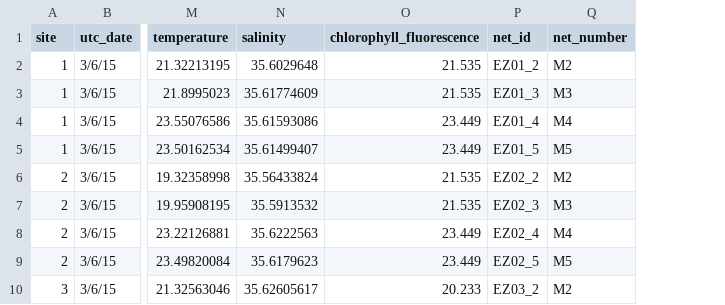
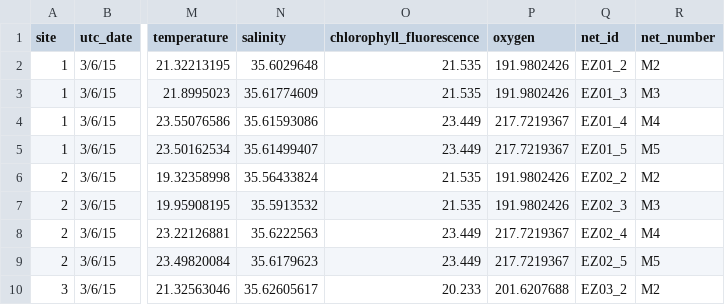
Before and after one commit to iftikhar8/thesis, a CSV file: chapters/empirical/data/ichthyoplankton-tow.csv, drawn as a sheet; only a part is shown, gaps mark what is left out; the diff names each change by its address in the sheet, - before the commit and + after, or states it on an @@ line.

Commit message:
Updated draft and added in dissolved oxygen

```diff
--- a/chapters/empirical/data/ichthyoplankton-tow.csv
+++ b/chapters/empirical/data/ichthyoplankton-tow.csv
+column P (oxygen), rows 2-10: 191.9802426 | 191.9802426 | 217.7219367 | 217.7219367 | 191.9802426 | 191.9802426 | 217.7219367 | 217.7219367 | 201.6207688
```
Also changed, not shown: 1 other file.
